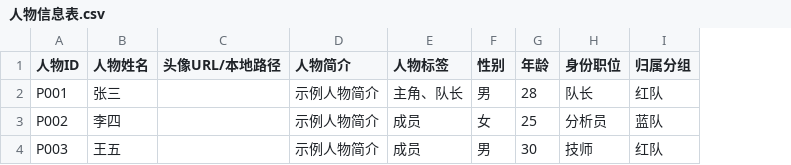
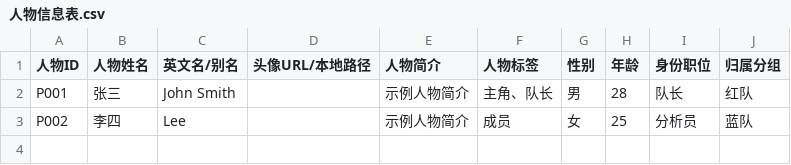
Before and after one commit to xinysi/relationship-map, a CSV file: sample/人物信息表.csv, drawn as a sheet; removed rows and columns are numbered as before the commit, all else as after; the diff names each change by its address in the sheet, - before the commit and + after, or states it on an @@ line.

Commit message:
feat: MD 导入模板升级为通用版 + 示例数据换为《长夜档案与镜城来信》全系列（204人/417关系/67事件）+ 模板/测试/文档同步
- js/io.js: MD_TEMPLATE 通用化（四类写法+避坑提示）；下载模板优先读 sample/Markdown剧情模板.md
- js/sample-data.js: 由项目示例解析重建（全系列示例，含时间线事件）
- index.html: 脚本引用加 ?v=2 防旧缓存
- tests/io.test.js: 边标签导出 400 上限覆盖两种情形
- sample/: 新增 Markdown剧情模板.md、时间线事件表.csv；人物/关系表按当前表头重建
- tools/md-import-check.js: Markdown 导入前自查工具
- README/PRD: 模板、示例格式与解析能力描述对齐现状；sl/ 保持私有不分发

```diff
--- a/sample/人物信息表.csv
+++ b/sample/人物信息表.csv
+column C (英文名/别名), rows 2-3: John Smith | Lee
-row 4: P003 | 王五 |  | 示例人物简介 | 成员 | 男 | 30 | 技师 | 红队
```
Also changed, not shown: sample/关系信息表.csv, 9 other files.
